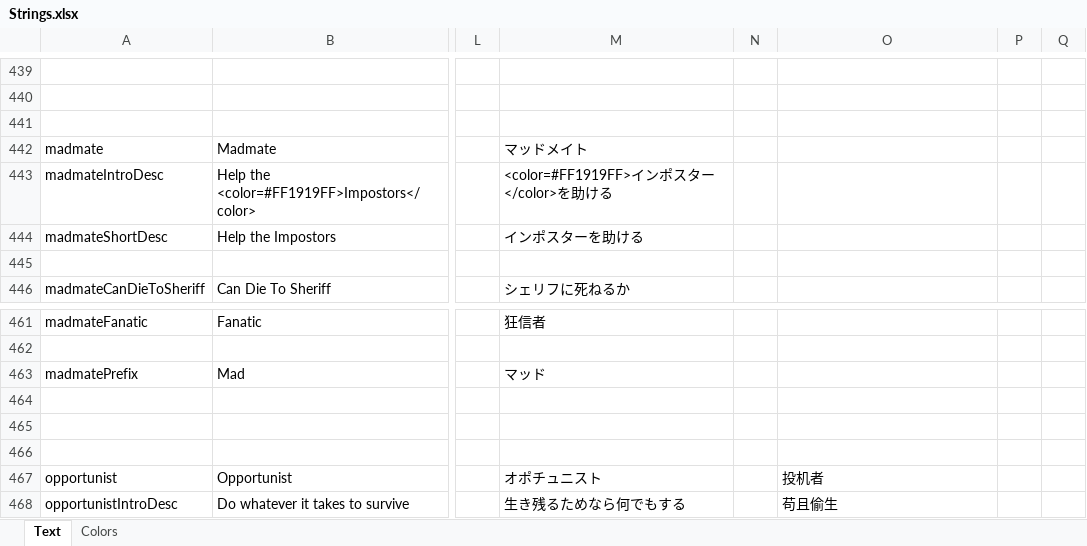
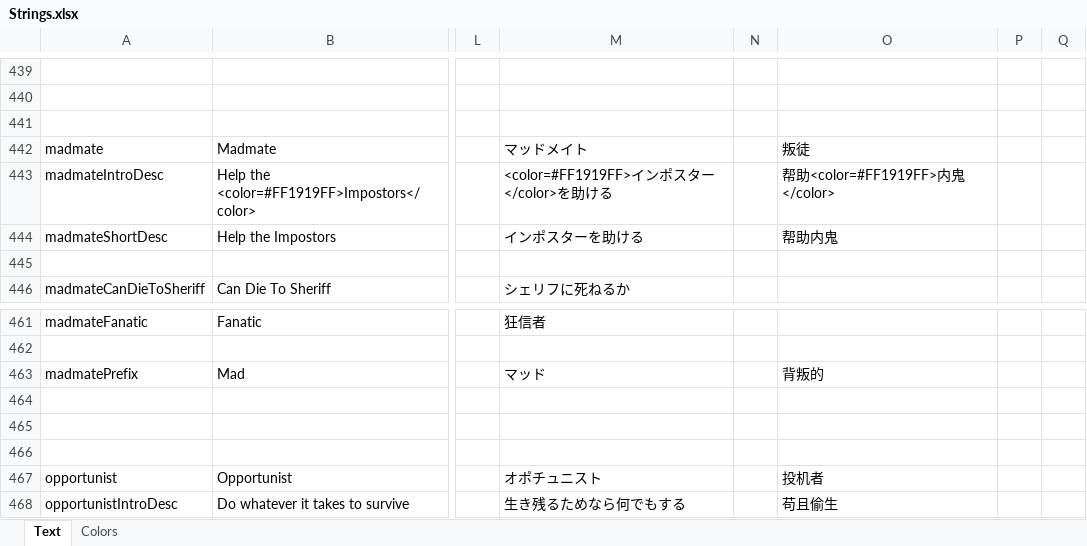
Before and after one commit to dabao40/TheOtherRolesGMIA, an Excel workbook: Strings.xlsx, sheet Text, drawn as a sheet; only a part is shown, gaps mark what is left out; values as stored, in another font and other column widths than the file's, no borders; the diff names each change by its address in the sheet, - before the commit and + after, or states it on an @@ line.

Commit message:
Updated the translation

```diff
--- a/Strings.xlsx (sheet Text)
+++ b/Strings.xlsx (sheet Text)
-O442: (empty)
+O442: 叛徒
-O443: (empty)
+O443: 帮助<color=#FF1919FF>内鬼</color>
-O444: (empty)
+O444: 帮助内鬼
-O463: (empty)
+O463: 背叛的
```
